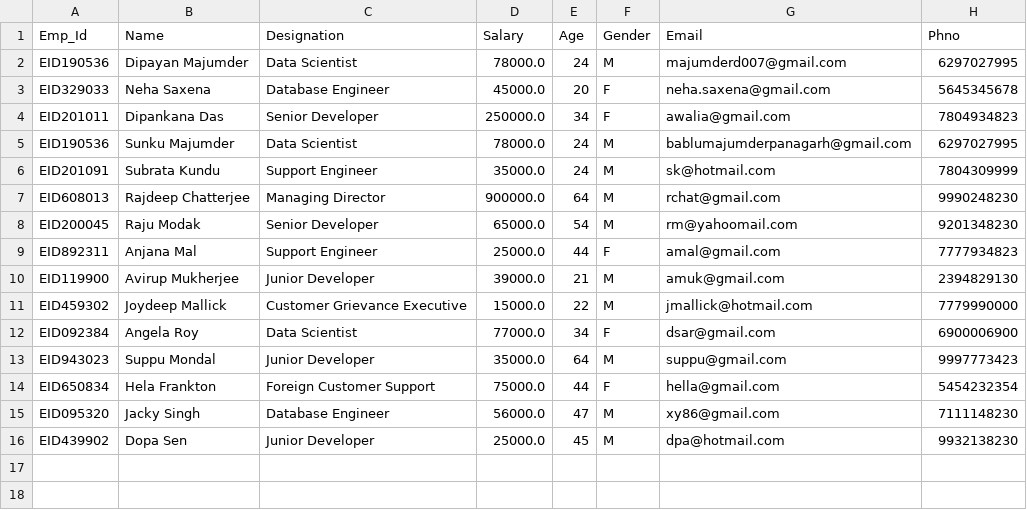
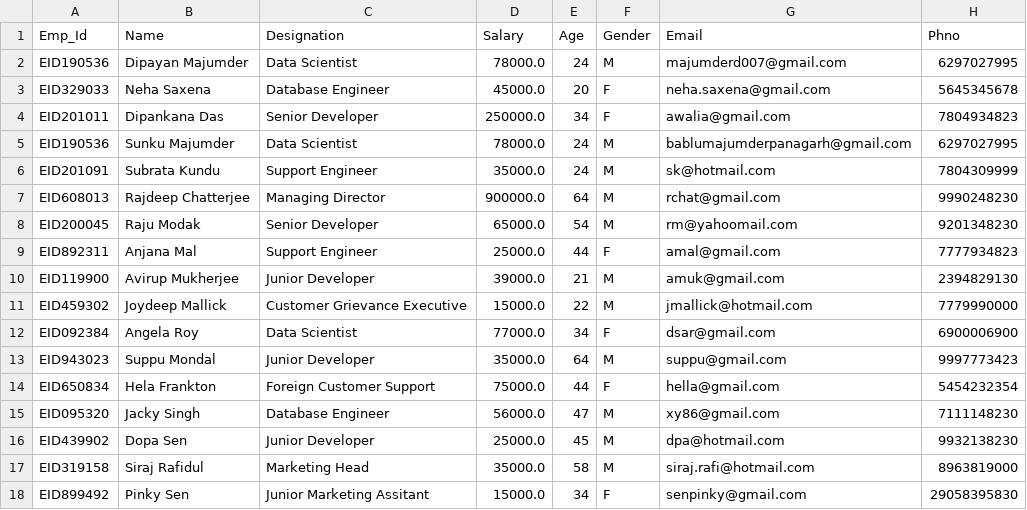
Before and after one commit to JoydeepMallick/EMPLOYEE_MANAGEMENT_SYSTEM, a CSV file: emp_details.csv, drawn as a sheet; the diff names each change by its address in the sheet, - before the commit and + after, or states it on an @@ line.

```diff
--- a/emp_details.csv
+++ b/emp_details.csv
+row 17: EID319158 | Siraj Rafidul | Marketing Head | 35000.0 | 58 | M | siraj.rafi@hotmail.com | 8963819000
+row 18: EID899492 | Pinky Sen | Junior Marketing Assitant | 15000.0 | 34 | F | senpinky@gmail.com | 29058395830
```
Also changed, not shown: 7 other files.
